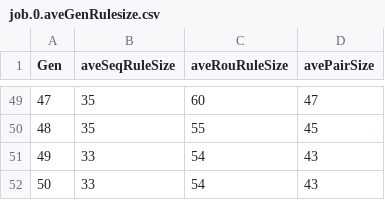
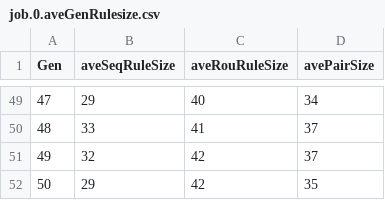
Before and after one commit to MengXu95/Fog-Computing, a CSV file: job.0.aveGenRulesize.csv, drawn as a sheet; only a part is shown, gaps mark what is left out; the diff covers the shown part only.

```diff
--- a/job.0.aveGenRulesize.csv
+++ b/job.0.aveGenRulesize.csv
@@ -49,4 +49,4 @@ Gen,aveSeqRuleSize,aveRouRuleSize,avePairSize
-47,35,60,47
-48,35,55,45
-49,33,54,43
-50,33,54,43
+47,29,40,34
+48,33,41,37
+49,32,42,37
+50,29,42,35
```
Also changed, not shown: 133 edited cells elsewhere in this file, job.0.time.csv, 14 other files.
